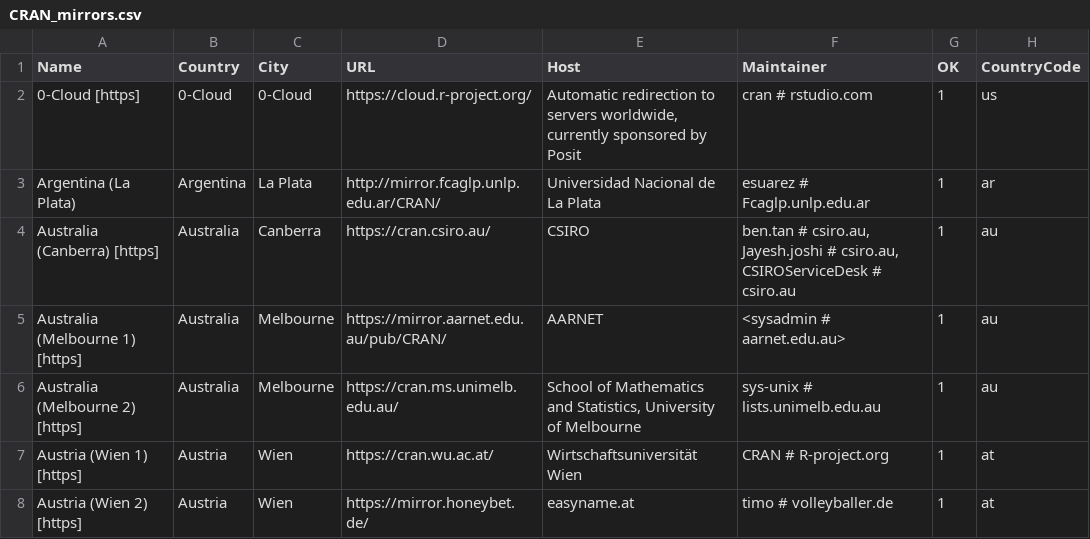
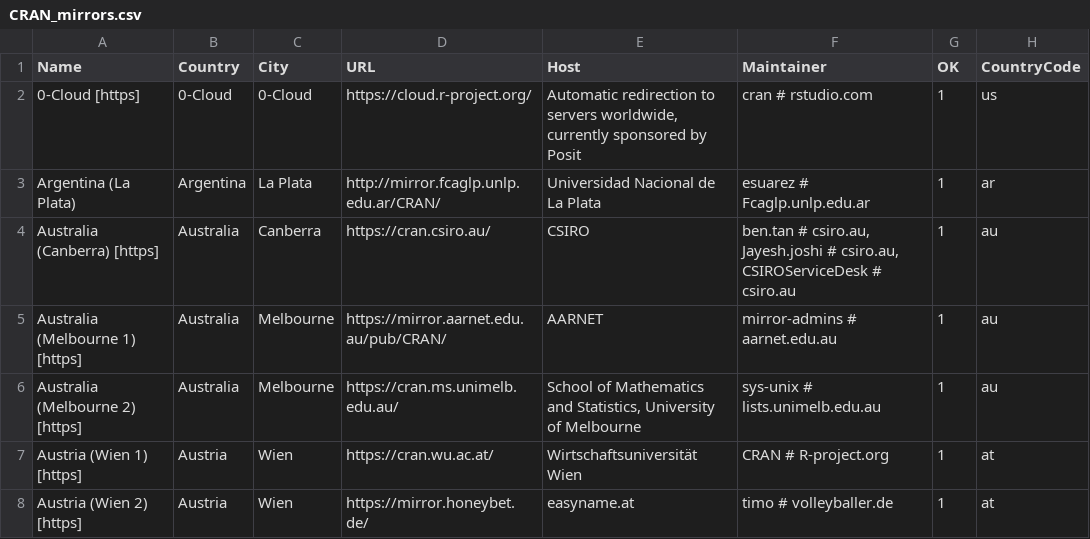
Before and after one commit to r-devel/r-svn, a CSV file: doc/CRAN_mirrors.csv, drawn as a sheet; only a part is shown; the diff names each change by its address in the sheet, - before the commit and + after, or states it on an @@ line.

Commit message:
Tweaks.
git-svn-id: https://svn.r-project.org/R/trunk@87236 00db46b3-68df-0310-9c12-caf00c1e9a41

```diff
--- a/doc/CRAN_mirrors.csv
+++ b/doc/CRAN_mirrors.csv
-F5 (Maintainer): <sysadmin # aarnet.edu.au>
+F5 (Maintainer): mirror-admins # aarnet.edu.au
```
